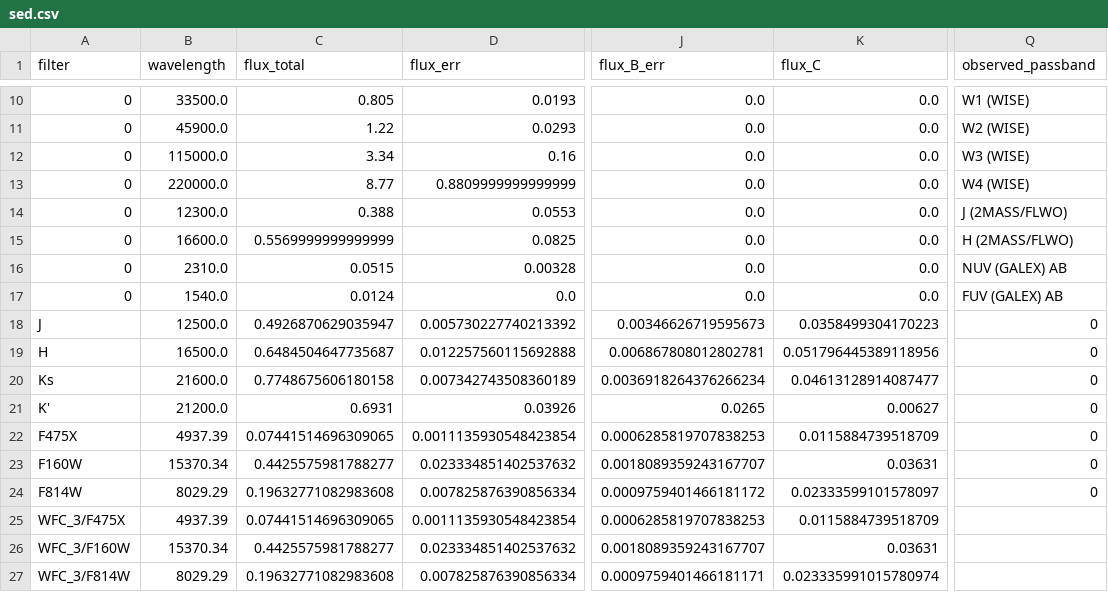
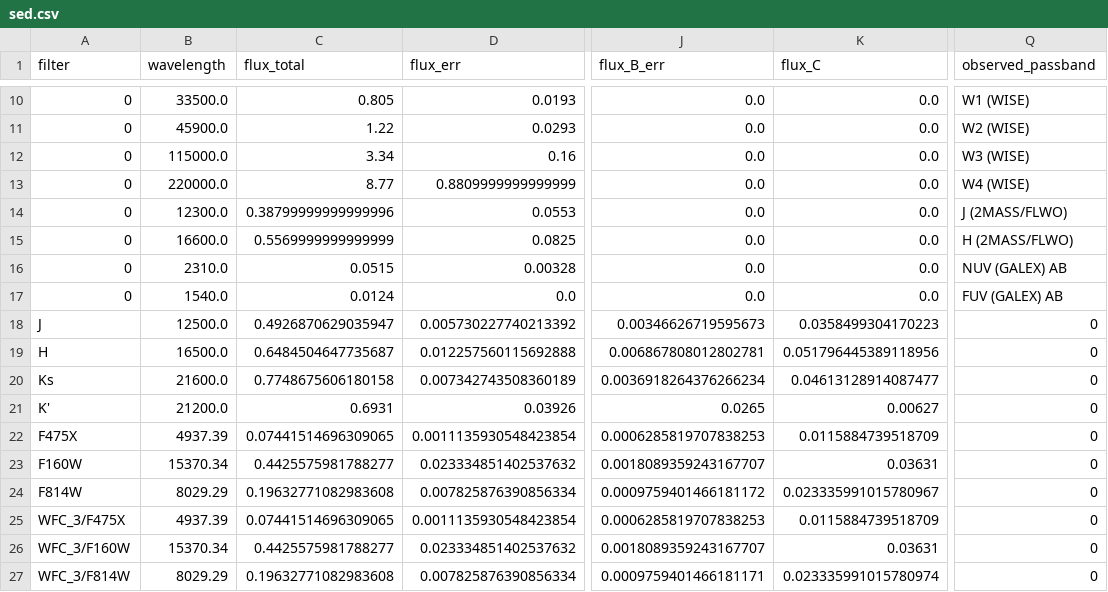
Before and after one commit to ikhebgeenaccount/lensed-qso-brp-2022, a CSV file: data/J1330+1810/sed.csv, drawn as a sheet; only a part is shown, gaps mark what is left out; the diff names each change by its address in the sheet, - before the commit and + after, or states it on an @@ line.

Commit message:
filters

```diff
--- a/data/J1330+1810/sed.csv
+++ b/data/J1330+1810/sed.csv
-C14 (flux_total): 0.388
+C14 (flux_total): 0.38799999999999996
-K24 (flux_C): 0.02333599101578097
+K24 (flux_C): 0.023335991015780967
-Q25:Q27 (observed_passband): (empty)
+Q25:Q27 (observed_passband): 0
```
Also changed, not shown: 23 other files.
